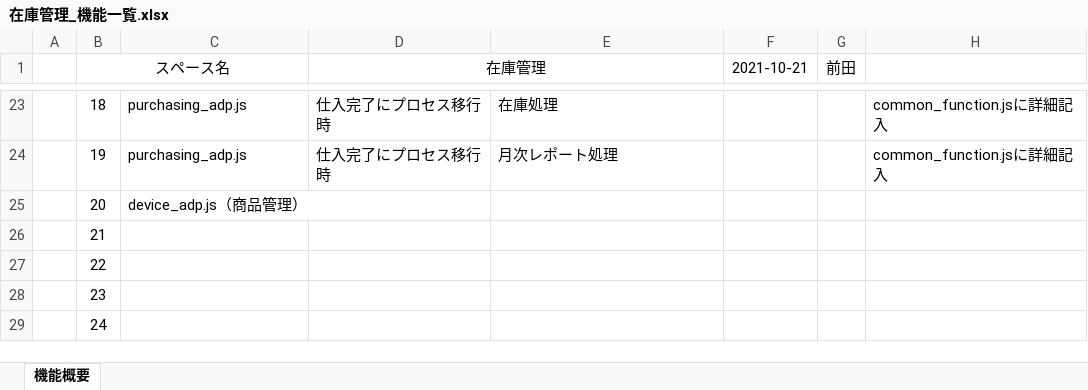
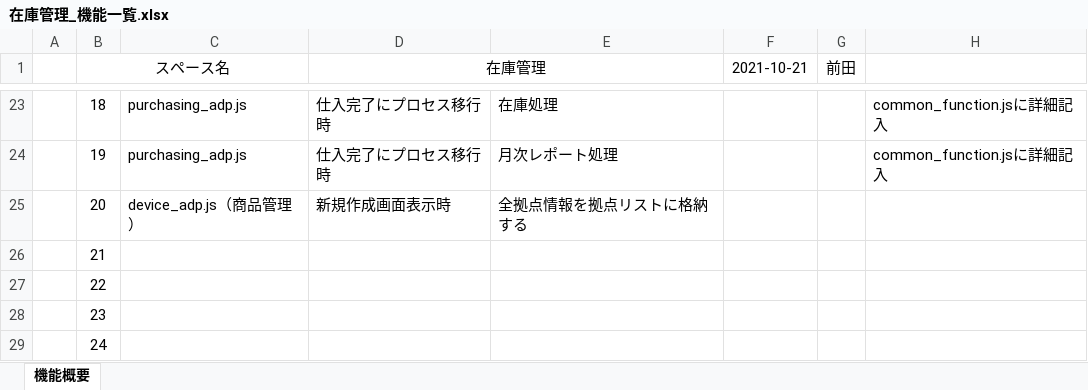
Before and after one commit to kintone-dev/kintone_mng, an Excel workbook: space/inventory/在庫管理_機能一覧.xlsx, sheet 機能概要, drawn as a sheet; only a part is shown, gaps mark what is left out; values as stored, in another font and other column widths than the file's, no borders; the diff names each change by its address in the sheet, - before the commit and + after, or states it on an @@ line.

```diff
--- a/space/inventory/在庫管理_機能一覧.xlsx (sheet 機能概要)
+++ b/space/inventory/在庫管理_機能一覧.xlsx (sheet 機能概要)
-D25 (在庫管理): (empty)
+D25 (在庫管理): 新規作成画面表示時
-E25: (empty)
+E25: 全拠点情報を拠点リストに格納する
```
Also changed, not shown: 1 other file.
